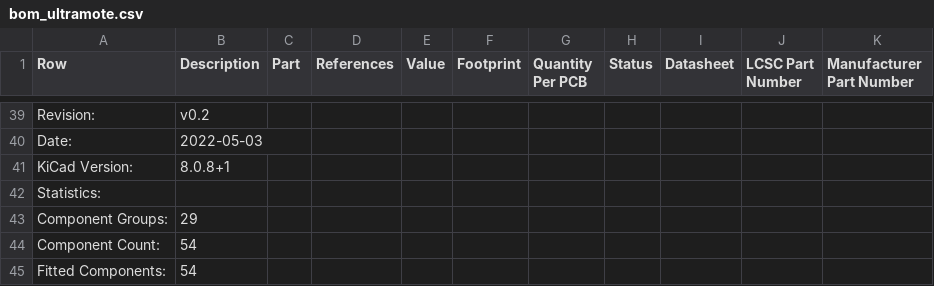
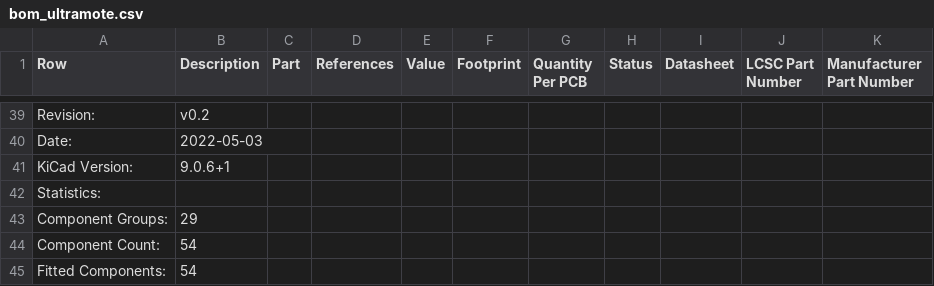
Before and after one commit to etrommer/ultramote, a CSV file: website/static/kibot_generated/docs/bom/bom_ultramote.csv, drawn as a sheet; only a part is shown, gaps mark what is left out.

```diff
--- a/website/static/kibot_generated/docs/bom/bom_ultramote.csv
+++ b/website/static/kibot_generated/docs/bom/bom_ultramote.csv
@@ -40,3 +40,3 @@ Revision:,v0.2
 Date:,2022-05-03
-KiCad Version:,8.0.8+1
+KiCad Version:,9.0.6+1
 Statistics:
```
Also changed, not shown: 6 other files.
